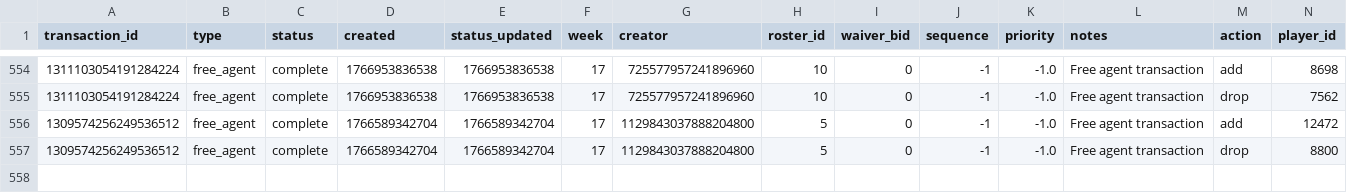
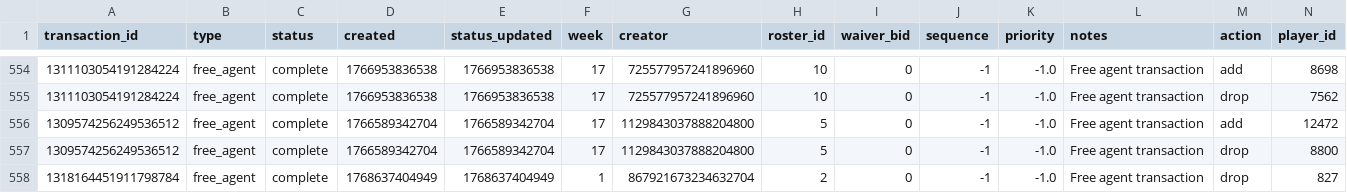
Before and after one commit to capitanlandr/trade-analysis-dashboard, a CSV file: pipeline/waiver_wire_analysis.csv, drawn as a sheet; only a part is shown, gaps mark what is left out; rows hold the shown columns only; the diff names each change by its address in the sheet, - before the commit and + after, or states it on an @@ line.

```diff
--- a/pipeline/waiver_wire_analysis.csv
+++ b/pipeline/waiver_wire_analysis.csv
+row 558: 1318164451911798784 | free_agent | complete | 1768637404949 | 1768637404949 | 1 | 867921673234632704 | 2 | 0 | -1 | -1.0 | Free agent transaction | drop | 827
```
Also changed, not shown: 17 other files.
